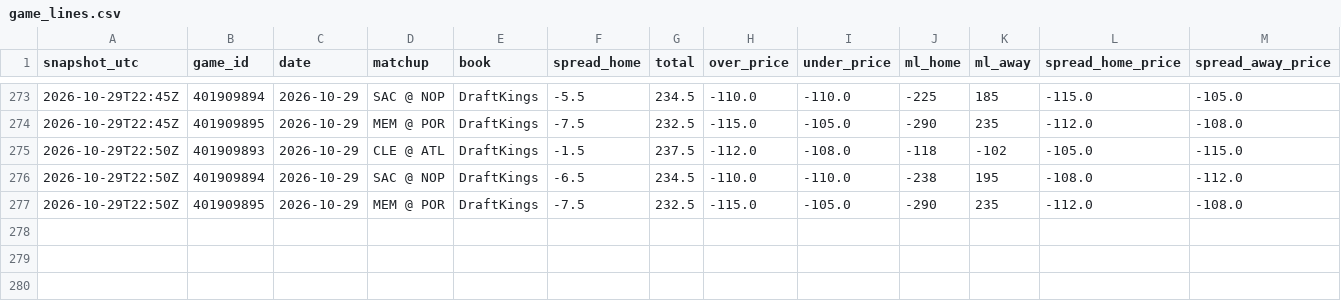
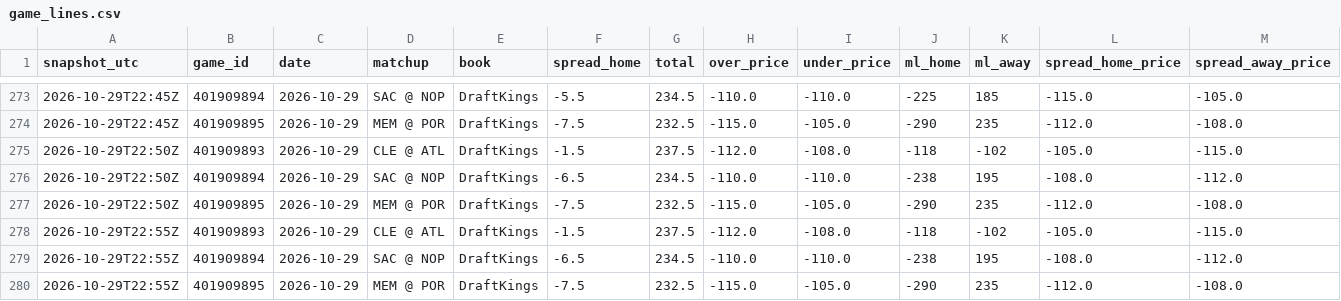
Before and after one commit to shreyaslamba2004-svg/NBA, a CSV file: logs/market/game_lines.csv, drawn as a sheet; only a part is shown, gaps mark what is left out; rows hold the shown columns only; the diff names each change by its address in the sheet, - before the commit and + after, or states it on an @@ line.

```diff
--- a/logs/market/game_lines.csv
+++ b/logs/market/game_lines.csv
+row 278: 2026-10-29T22:55Z | 401909893 | 2026-10-29 | CLE @ ATL | DraftKings | -1.5 | 237.5 | -112.0 | -108.0 | -118 | -102 | -105.0 | -115.0
+row 279: 2026-10-29T22:55Z | 401909894 | 2026-10-29 | SAC @ NOP | DraftKings | -6.5 | 234.5 | -110.0 | -110.0 | -238 | 195 | -108.0 | -112.0
+row 280: 2026-10-29T22:55Z | 401909895 | 2026-10-29 | MEM @ POR | DraftKings | -7.5 | 232.5 | -115.0 | -105.0 | -290 | 235 | -112.0 | -108.0
```
